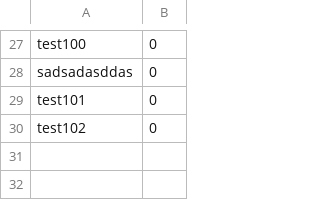
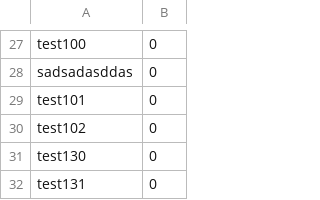
Before and after one commit to Simon-oid/JBomberman, a CSV file: src/main/resources/playerData/playerData.csv, drawn as a sheet; only a part is shown, gaps mark what is left out.

```diff
--- a/src/main/resources/playerData/playerData.csv
+++ b/src/main/resources/playerData/playerData.csv
@@ -30 +30,3 @@ test101,0
 test102,0
+test130,0
+test131,0
```
Also changed, not shown: build/resources/main/playerData/playerData.csv, 40 other files.
